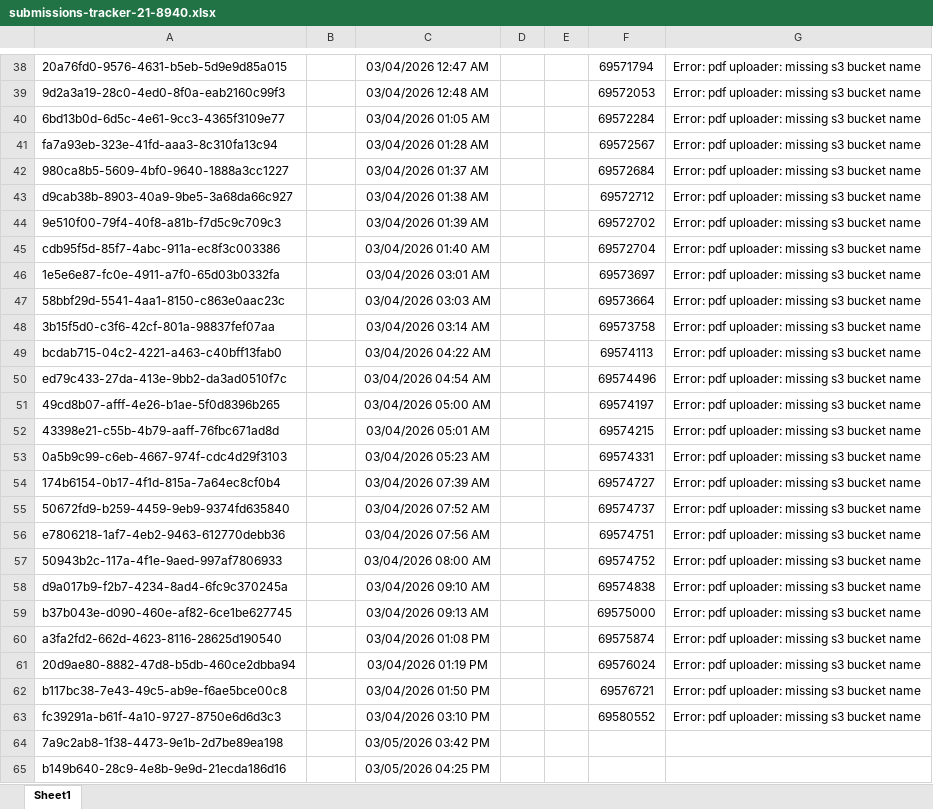
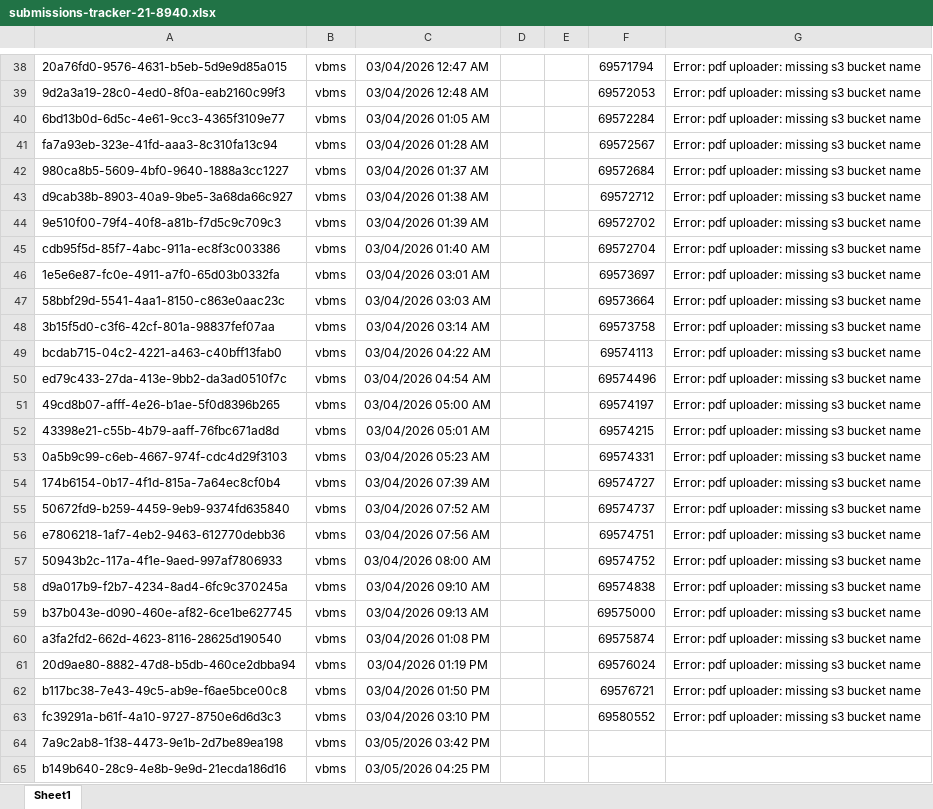
Before and after one commit to Ninjaneer321/va.gov-team, an Excel workbook: teams/benefits-portfolio/benefits-intake-optimization-pingwind/post-go-live/21-8940/submissions-tracker-21-8940.xlsx, sheet Sheet1, drawn as a sheet; only a part is shown, gaps mark what is left out; values as stored, in another font and other column widths than the file's, no borders; the diff covers the shown part only; the diff names each change by its address in the sheet, - before the commit and + after, or states it on an @@ line.

Commit message:
218940 updated excel sheet

```diff
--- a/teams/benefits-portfolio/benefits-intake-optimization-pingwind/post-go-live/21-8940/submissions-tracker-21-8940.xlsx (sheet Sheet1)
+++ b/teams/benefits-portfolio/benefits-intake-optimization-pingwind/post-go-live/21-8940/submissions-tracker-21-8940.xlsx (sheet Sheet1)
-B38:B65: (empty)
+B38:B65: vbms
```
Also changed, not shown: 32 added rows, 30 edited cells and cell formats elsewhere in this sheet.
